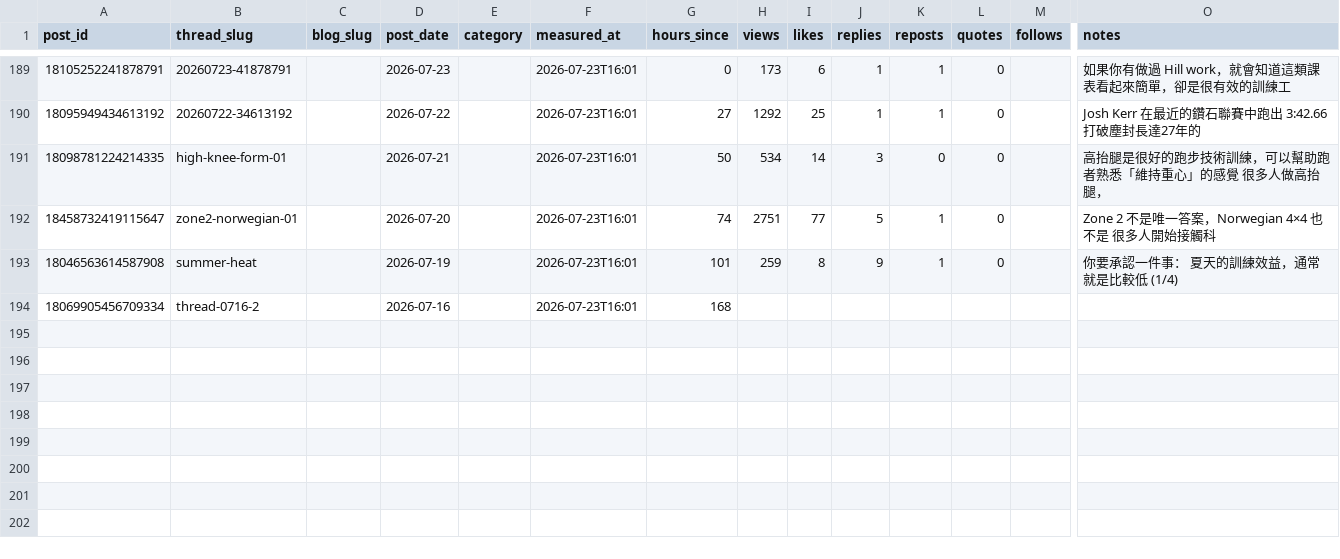
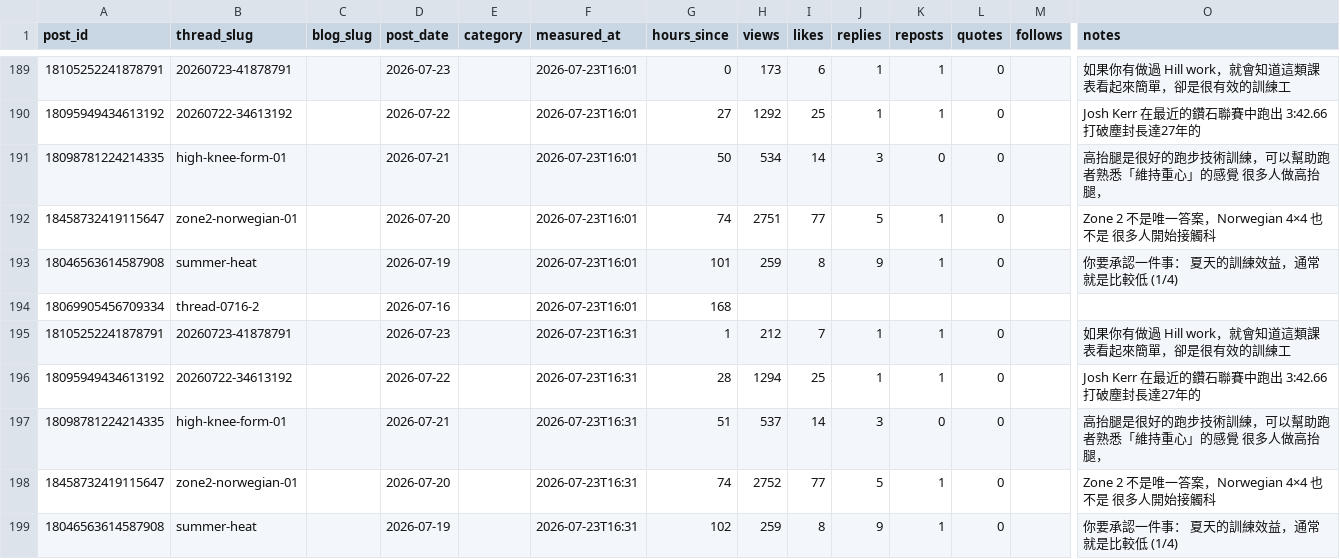
Before and after one commit to fafnerzhang/the-right-pace-analytics, a CSV file: threads/thread-metrics.csv, drawn as a sheet; only a part is shown, gaps mark what is left out; rows hold the shown columns only; the diff names each change by its address in the sheet, - before the commit and + after, or states it on an @@ line.

```diff
--- a/threads/thread-metrics.csv
+++ b/threads/thread-metrics.csv
+row 195: 18105252241878791 | 20260723-41878791 |  | 2026-07-23 |  | 2026-07-23T16:31 | 1 | 212 | 7 | 1 | 1 | 0 |  | 如果你有做過 Hill work，就會知道這類課表看起來簡單，卻是很有效的訓練工
+row 196: 18095949434613192 | 20260722-34613192 |  | 2026-07-22 |  | 2026-07-23T16:31 | 28 | 1294 | 25 | 1 | 1 | 0 |  | Josh Kerr 在最近的鑽石聯賽中跑出 3:42.66 打破塵封長達27年的
+row 197: 18098781224214335 | high-knee-form-01 |  | 2026-07-21 |  | 2026-07-23T16:31 | 51 | 537 | 14 | 3 | 0 | 0 |  | 高抬腿是很好的跑步技術訓練，可以幫助跑者熟悉「維持重心」的感覺 很多人做高抬腿，
+row 198: 18458732419115647 | zone2-norwegian-01 |  | 2026-07-20 |  | 2026-07-23T16:31 | 74 | 2752 | 77 | 5 | 1 | 0 |  | Zone 2 不是唯一答案，Norwegian 4×4 也不是 很多人開始接觸科
+row 199: 18046563614587908 | summer-heat |  | 2026-07-19 |  | 2026-07-23T16:31 | 102 | 259 | 8 | 9 | 1 | 0 |  | 你要承認一件事： 夏天的訓練效益，通常就是比較低 (1/4)
```
